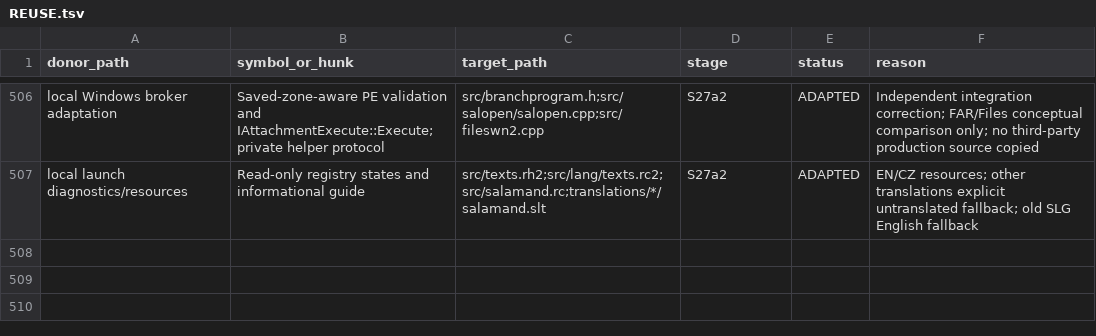
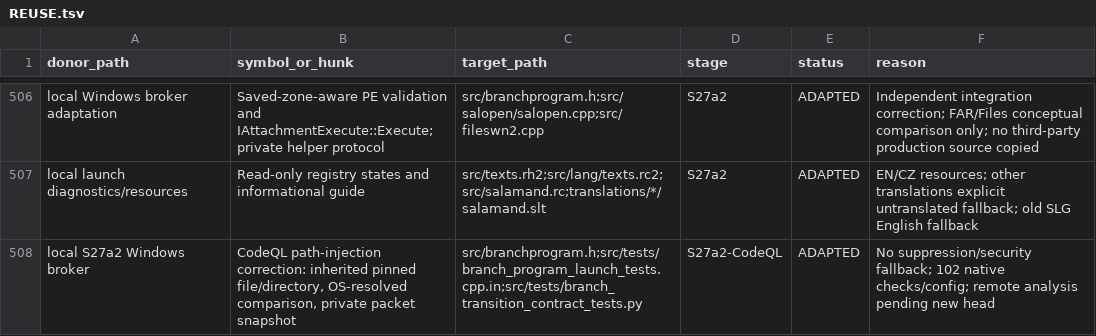
Before and after one commit to majklvi/salamander, a TSV file: doc/branch-view-port/REUSE.tsv, drawn as a sheet; only a part is shown, gaps mark what is left out.

Commit message:
Pin selected program objects across the Shell helper boundary
Replace helper opens of packet-provided source/parent paths with two explicitly
inherited file/directory handles. Validate kernel-resolved paths, the exact
parent boundary and physical CWD, and snapshot the packet before validation.
Keep the read lock until Windows final execution and retain all trust checks.

Add hostile source/parent and traversal regressions. Local Debug/Release host
and native tests pass; rerun CodeQL and a clean supported solution build for
the published head. No suppression or security-policy exception is introduced.

Source-PR: KRtkovo-eu-AI/salamander#769
Source-Commit: 47661e92d4b3cbe5bb593ae3d75a3f1f698ef413
Port-Step: S27a2-CodeQL

```diff
--- a/doc/branch-view-port/REUSE.tsv
+++ b/doc/branch-view-port/REUSE.tsv
@@ -507 +507,2 @@ local Windows broker adaptation	Saved-zone-aware PE validation and IAttachmentEx
 local launch diagnostics/resources	Read-only registry states and informational guide	src/texts.rh2;src/lang/texts.rc2;src/salamand.rc;translations/*/salamand.slt	S27a2	ADAPTED	EN/CZ resources; other translations explicit untranslated fallback; old SLG English fallback
+local S27a2 Windows broker	CodeQL path-injection correction: inherited pinned file/directory, OS-resolved comparison, private packet snapshot	src/branchprogram.h;src/tests/branch_program_launch_tests.cpp.in;src/tests/branch_transition_contract_tests.py	S27a2-CodeQL	ADAPTED	No suppression/security fallback; 102 native checks/config; remote analysis pending new head
```
Also changed, not shown: 7 other files.
